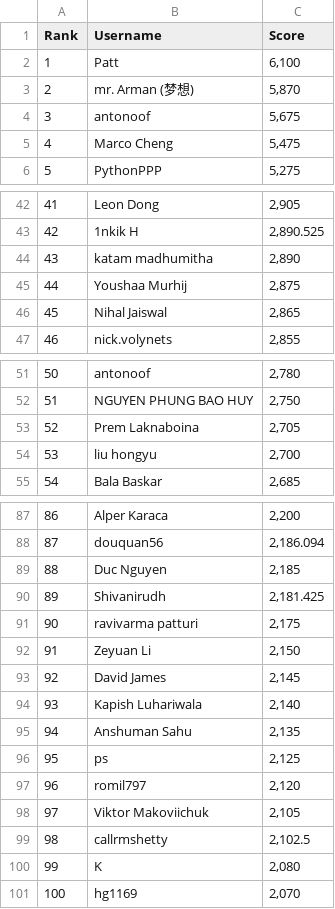
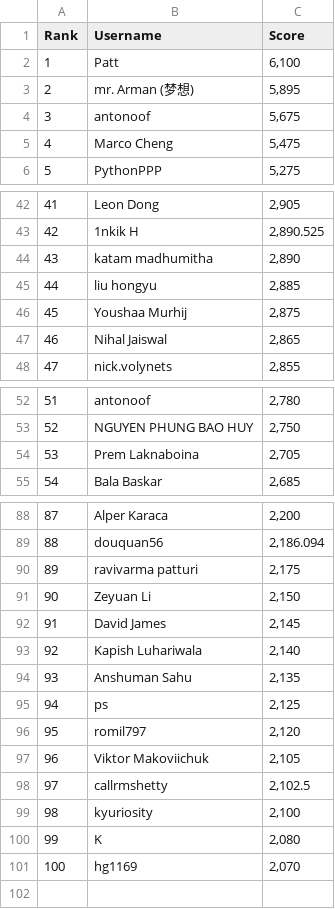
Before and after one commit to silvermete0r/deepml-top, a CSV file: leaderboard.csv, drawn as a sheet; only a part is shown, gaps mark what is left out; removed rows and columns are numbered as before the commit, all else as after; the diff covers the shown part only; the diff names each change by its address in the sheet, - before the commit and + after, or states it on an @@ line.

```diff
--- a/leaderboard.csv
+++ b/leaderboard.csv
-C3 (Score): 5,870
+C3 (Score): 5,895
@@ column A (Rank) renumbered between rows 27 and 98 @@
+row 45: 44 | liu hongyu | 2,885
-row 54: 53 | liu hongyu | 2,700
-row 89: 88 | Duc Nguyen | 2,185
-row 90: 89 | Shivanirudh | 2,181.425
+row 99: 98 | kyuriosity | 2,100
```
Also changed, not shown: 5 added rows, 4 removed rows and 2 edited cells elsewhere in this file, 2 other files.
